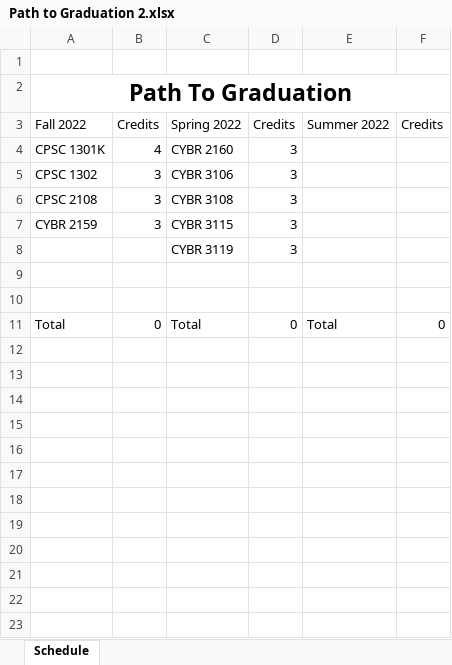
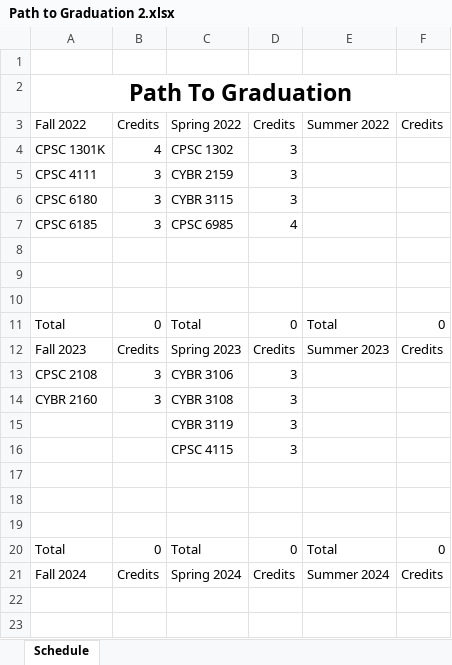
Before and after one commit to RivalFox/SmartPlannerTools, an Excel workbook: SmartPlannerApp/ExcelFiles/Path to Graduation 2.xlsx, sheet Schedule, drawn as a sheet; only a part is shown; the shorter side is filled out with more unchanged rows; values as stored, in another font and other column widths than the file's, no borders; addresses are those after the commit; the diff covers the shown part only; the diff names each change by its address in the sheet, - before the commit and + after, or states it on an @@ line.

```diff
--- a/SmartPlannerApp/ExcelFiles/Path to Graduation 2.xlsx (sheet Schedule)
+++ b/SmartPlannerApp/ExcelFiles/Path to Graduation 2.xlsx (sheet Schedule)
-C4: CYBR 2160
+C4: CPSC 1302
+row 5: CPSC 4111 | 3 | CYBR 2159 | 3
-A6: CPSC 1302
+A6: CPSC 6180
-C6: CYBR 3106
+C6: CYBR 3115
+row 7: CPSC 6185 | 3 | CPSC 6985 | 4
+row 8: (empty)
+row 9: (empty)
+row 10: (empty)
+row 11: Total | 0 | Total | 0 | Total | 0
+row 12: Fall 2023 | Credits | Spring 2023 | Credits | Summer 2023 | Credits
-C13: CYBR 3108
+C13: CYBR 3106
-A14: CYBR 2159
+A14: CYBR 2160
-C14: CYBR 3115
+C14: CYBR 3108
+row 16:  |  | CPSC 4115 | 3
+row 17: (empty)
+row 18: (empty)
+row 19: (empty)
+row 20: Total | 0 | Total | 0 | Total | 0
+row 21: Fall 2024 | Credits | Spring 2024 | Credits | Summer 2024 | Credits
+row 22: (empty)
+row 23: (empty)
```
Also changed, not shown: 12 added rows elsewhere in this sheet, SmartPlannerApp/ExcelFiles/Path to Graduation 1.xlsx, 1 other file.
